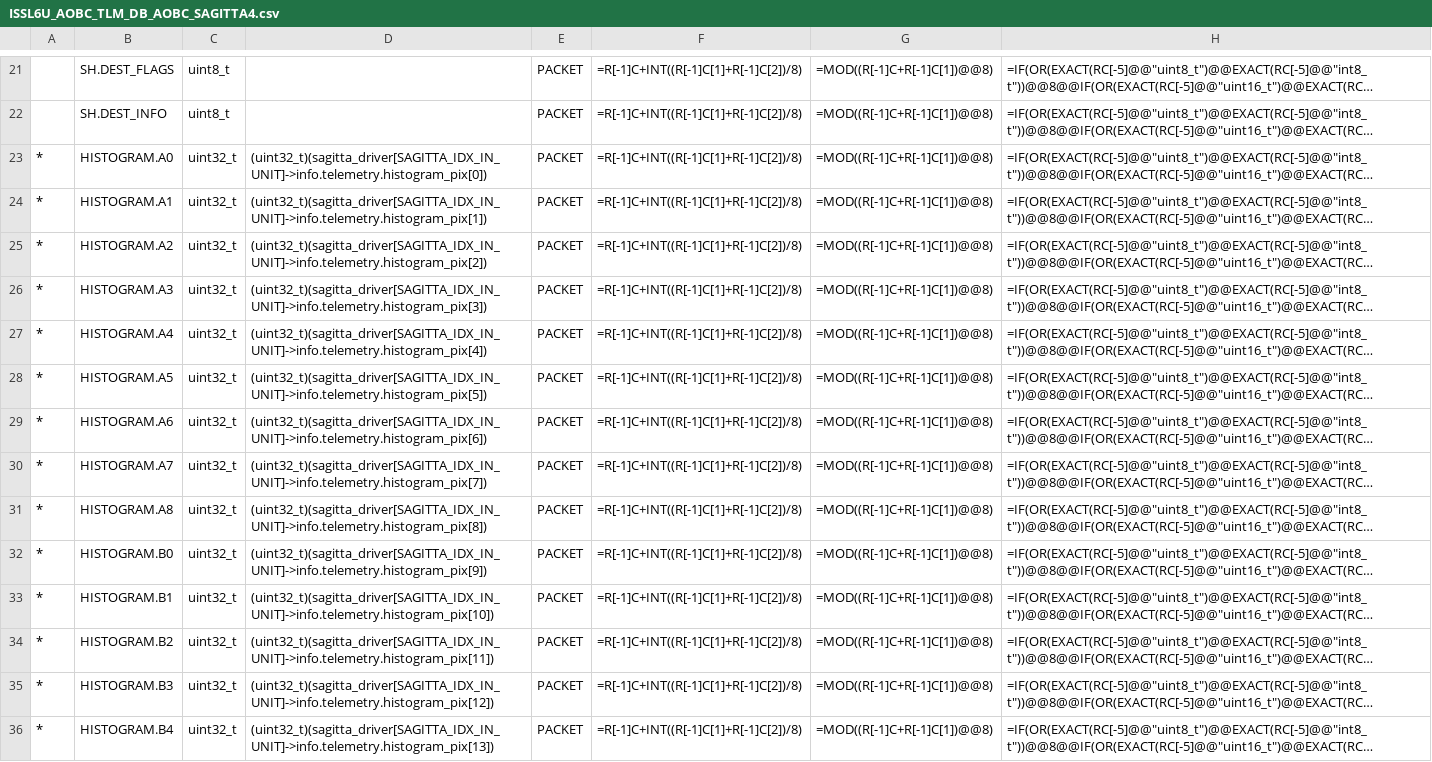
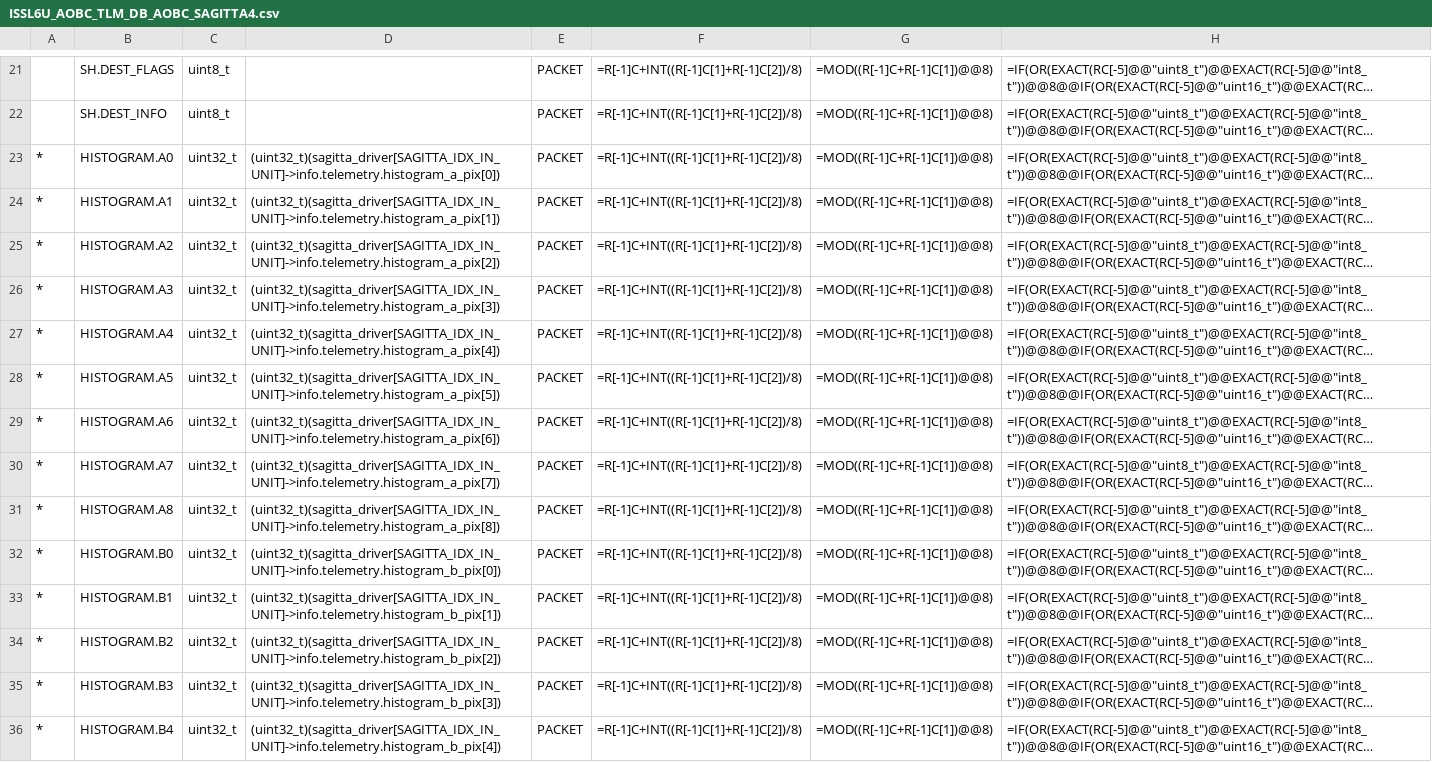
Before and after one commit to ut-issl/c2a-aobc, a CSV file: database/TLM_DB/ISSL6U_AOBC_TLM_DB_AOBC_SAGITTA4.csv, drawn as a sheet; only a part is shown, gaps mark what is left out; long unchanged cells end in …; the diff covers the shown part only; the diff names each change by its address in the sheet, - before the commit and + after, or states it on an @@ line.

Commit message:
rename telemetry

```diff
--- a/database/TLM_DB/ISSL6U_AOBC_TLM_DB_AOBC_SAGITTA4.csv
+++ b/database/TLM_DB/ISSL6U_AOBC_TLM_DB_AOBC_SAGITTA4.csv
-D23: (uint32_t)(sagitta_driver[SAGITTA_IDX_IN_UNIT]->info.telemetry.histogram_pix[0])
+D23: (uint32_t)(sagitta_driver[SAGITTA_IDX_IN_UNIT]->info.telemetry.histogram_a_pix[0])
-D24: (uint32_t)(sagitta_driver[SAGITTA_IDX_IN_UNIT]->info.telemetry.histogram_pix[1])
+D24: (uint32_t)(sagitta_driver[SAGITTA_IDX_IN_UNIT]->info.telemetry.histogram_a_pix[1])
-D25: (uint32_t)(sagitta_driver[SAGITTA_IDX_IN_UNIT]->info.telemetry.histogram_pix[2])
+D25: (uint32_t)(sagitta_driver[SAGITTA_IDX_IN_UNIT]->info.telemetry.histogram_a_pix[2])
-D26: (uint32_t)(sagitta_driver[SAGITTA_IDX_IN_UNIT]->info.telemetry.histogram_pix[3])
+D26: (uint32_t)(sagitta_driver[SAGITTA_IDX_IN_UNIT]->info.telemetry.histogram_a_pix[3])
-D27: (uint32_t)(sagitta_driver[SAGITTA_IDX_IN_UNIT]->info.telemetry.histogram_pix[4])
+D27: (uint32_t)(sagitta_driver[SAGITTA_IDX_IN_UNIT]->info.telemetry.histogram_a_pix[4])
-D28: (uint32_t)(sagitta_driver[SAGITTA_IDX_IN_UNIT]->info.telemetry.histogram_pix[5])
+D28: (uint32_t)(sagitta_driver[SAGITTA_IDX_IN_UNIT]->info.telemetry.histogram_a_pix[5])
-D29: (uint32_t)(sagitta_driver[SAGITTA_IDX_IN_UNIT]->info.telemetry.histogram_pix[6])
+D29: (uint32_t)(sagitta_driver[SAGITTA_IDX_IN_UNIT]->info.telemetry.histogram_a_pix[6])
-D30: (uint32_t)(sagitta_driver[SAGITTA_IDX_IN_UNIT]->info.telemetry.histogram_pix[7])
+D30: (uint32_t)(sagitta_driver[SAGITTA_IDX_IN_UNIT]->info.telemetry.histogram_a_pix[7])
-D31: (uint32_t)(sagitta_driver[SAGITTA_IDX_IN_UNIT]->info.telemetry.histogram_pix[8])
+D31: (uint32_t)(sagitta_driver[SAGITTA_IDX_IN_UNIT]->info.telemetry.histogram_a_pix[8])
-D32: (uint32_t)(sagitta_driver[SAGITTA_IDX_IN_UNIT]->info.telemetry.histogram_pix[9])
+D32: (uint32_t)(sagitta_driver[SAGITTA_IDX_IN_UNIT]->info.telemetry.histogram_b_pix[0])
-D33: (uint32_t)(sagitta_driver[SAGITTA_IDX_IN_UNIT]->info.telemetry.histogram_pix[10])
+D33: (uint32_t)(sagitta_driver[SAGITTA_IDX_IN_UNIT]->info.telemetry.histogram_b_pix[1])
-D34: (uint32_t)(sagitta_driver[SAGITTA_IDX_IN_UNIT]->info.telemetry.histogram_pix[11])
+D34: (uint32_t)(sagitta_driver[SAGITTA_IDX_IN_UNIT]->info.telemetry.histogram_b_pix[2])
-D35: (uint32_t)(sagitta_driver[SAGITTA_IDX_IN_UNIT]->info.telemetry.histogram_pix[12])
+D35: (uint32_t)(sagitta_driver[SAGITTA_IDX_IN_UNIT]->info.telemetry.histogram_b_pix[3])
-D36: (uint32_t)(sagitta_driver[SAGITTA_IDX_IN_UNIT]->info.telemetry.histogram_pix[13])
+D36: (uint32_t)(sagitta_driver[SAGITTA_IDX_IN_UNIT]->info.telemetry.histogram_b_pix[4])
```
Also changed, not shown: 54 edited cells elsewhere in this file, database/TLM_DB/ISSL6U_AOBC_TLM_DB_AOBC_SAGITTA3.csv, database/TLM_DB/calced_data/ISSL6U_AOBC_TLM_DB_AOBC_SAGITTA3.csv, 4 other files.
